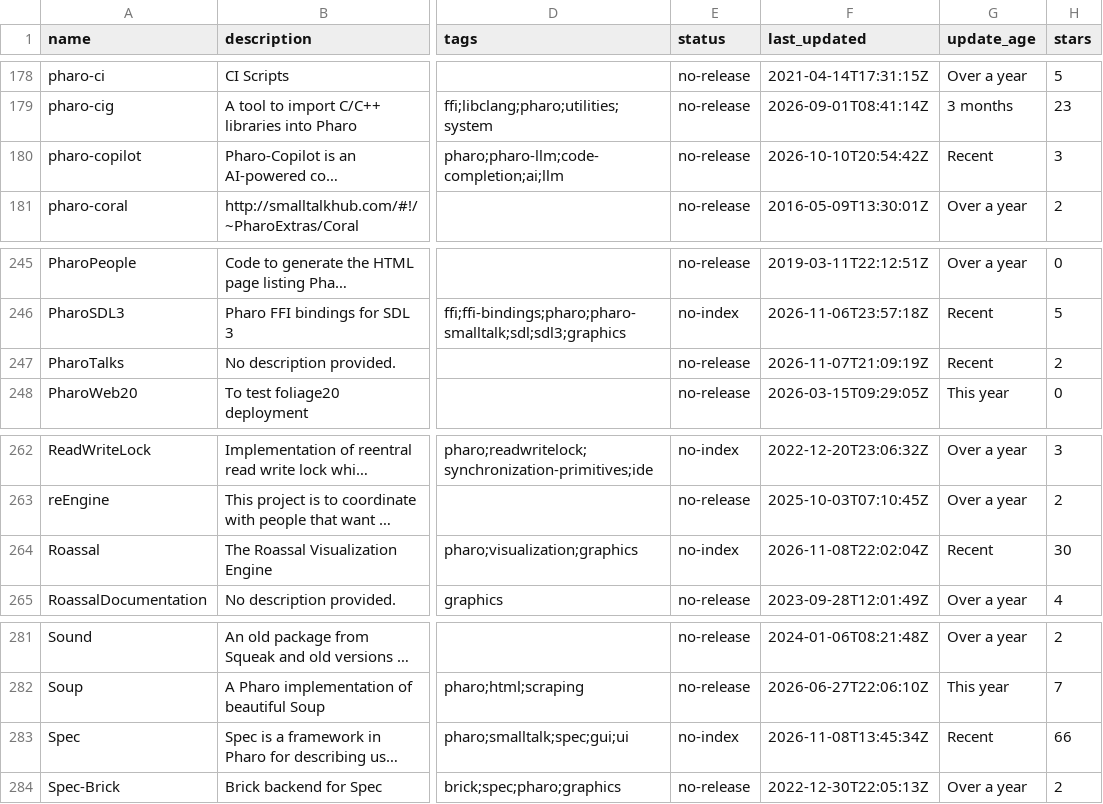
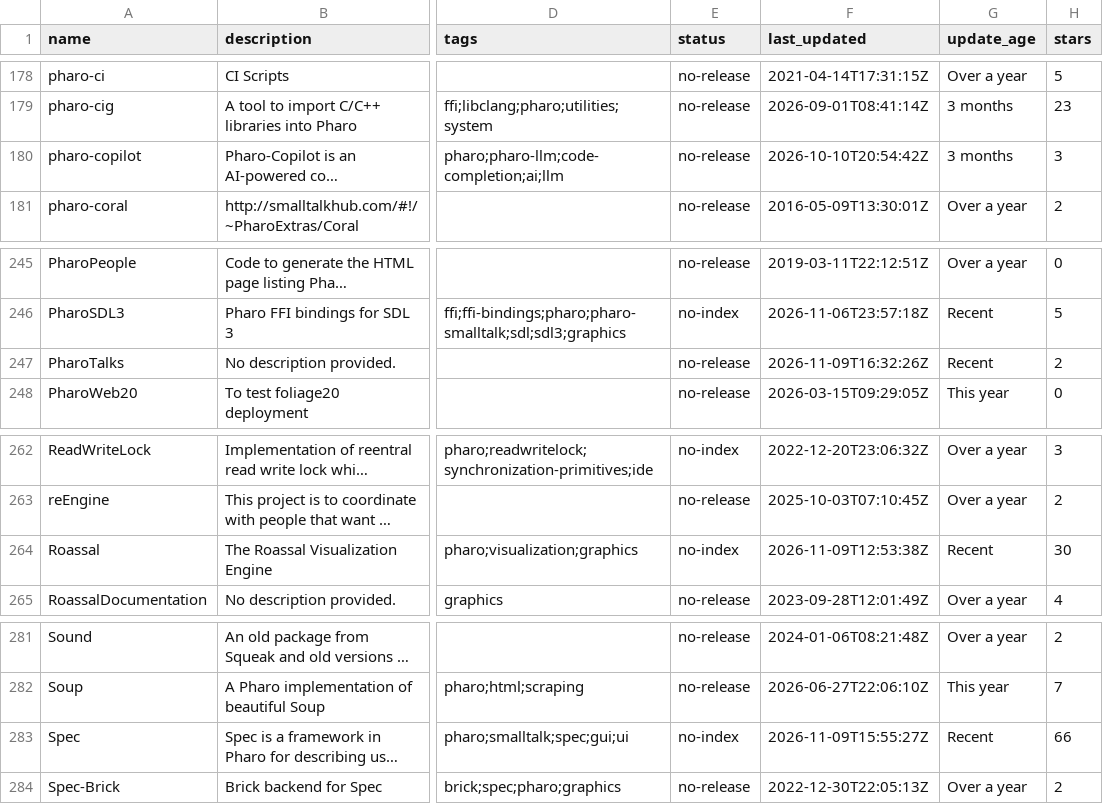
Before and after one commit to guillep/pharo-catalog, a CSV file: catalog.csv, drawn as a sheet; only a part is shown, gaps mark what is left out; long unchanged cells end in …; the diff covers the shown part only; the diff names each change by its address in the sheet, - before the commit and + after, or states it on an @@ line.

```diff
--- a/catalog.csv
+++ b/catalog.csv
-G180 (update_age): Recent
+G180 (update_age): 3 months
-F247 (last_updated): 2026-11-07T21:09:19Z
+F247 (last_updated): 2026-11-09T16:32:26Z
-F264 (last_updated): 2026-11-08T22:02:04Z
+F264 (last_updated): 2026-11-09T12:53:38Z
-F283 (last_updated): 2026-11-08T13:45:34Z
+F283 (last_updated): 2026-11-09T15:55:27Z
```
Also changed, not shown: 7 edited cells elsewhere in this file, 2 other files.
